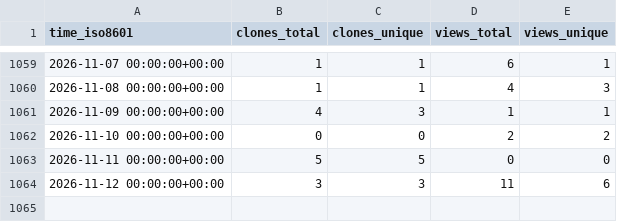
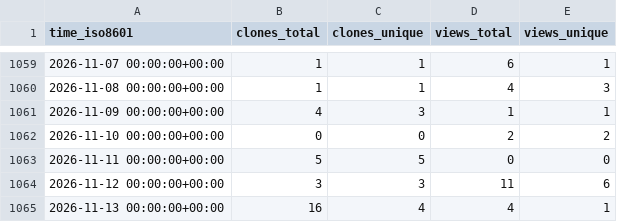
Before and after one commit to yangyujie-jack/ghrs-data-repo, a CSV file: Intelligent-Driving-Laboratory/GOPS/ghrs-data/views_clones_aggregate.csv, drawn as a sheet; only a part is shown, gaps mark what is left out; the diff names each change by its address in the sheet, - before the commit and + after, or states it on an @@ line.

```diff
--- a/Intelligent-Driving-Laboratory/GOPS/ghrs-data/views_clones_aggregate.csv
+++ b/Intelligent-Driving-Laboratory/GOPS/ghrs-data/views_clones_aggregate.csv
+row 1065: 2026-11-13 00:00:00+00:00 | 16 | 4 | 4 | 1
```
Also changed, not shown: 1 other file.
